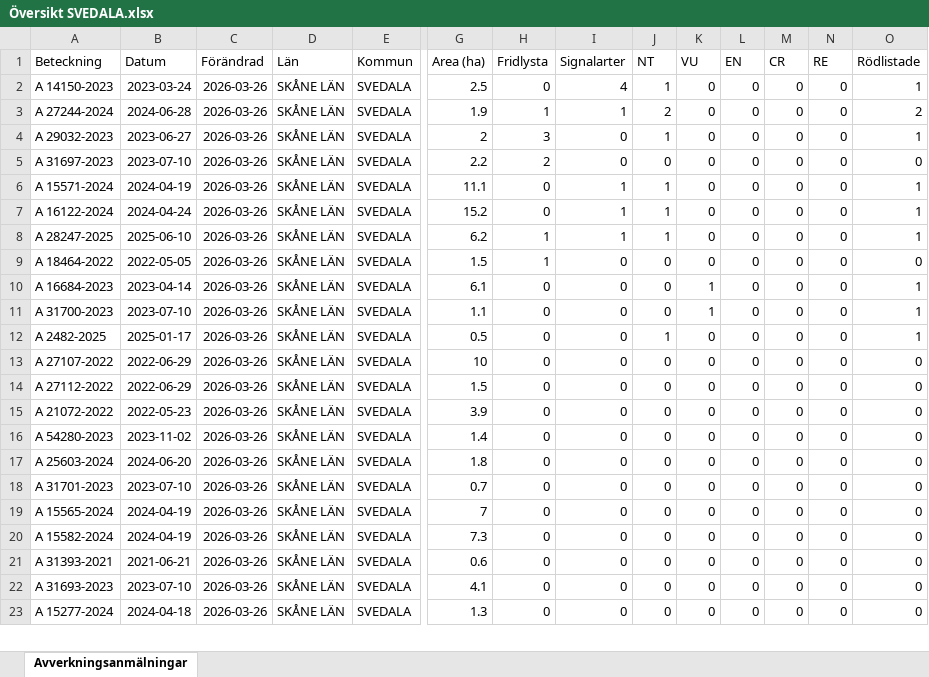
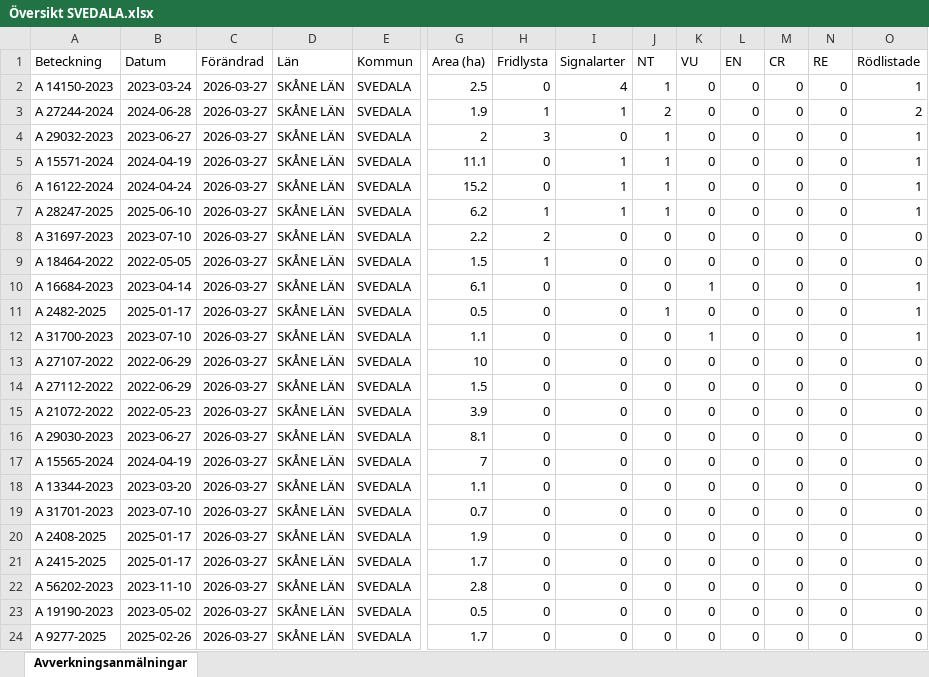
Before and after one commit to klasma/Logging_1263, an Excel workbook: Översikt SVEDALA.xlsx, sheet Avverkningsanmälningar, drawn as a sheet; only a part is shown, gaps mark what is left out; values as stored, in another font and other column widths than the file's, no borders; removed rows and columns are numbered as before the commit, all else as after; rows hold the shown columns only; the diff covers the shown part only; the diff names each change by its address in the sheet, - before the commit and + after, or states it on an @@ line.

```diff
--- a/Översikt SVEDALA.xlsx (sheet Avverkningsanmälningar)
+++ b/Översikt SVEDALA.xlsx (sheet Avverkningsanmälningar)
-C2:C4 (Förändrad): 2026-03-26
+C2:C4 (Förändrad): 2026-03-27
-row 5: A 31697-2023 | 2023-07-10 | 2026-03-26 | SKÅNE LÄN | SVEDALA | 2.2 | 2 | 0 | 0 | 0 | 0 | 0 | 0 | 0
-C5:C7 (Förändrad): 2026-03-26
+C5:C7 (Förändrad): 2026-03-27
+row 8: A 31697-2023 | 2023-07-10 | 2026-03-27 | SKÅNE LÄN | SVEDALA | 2.2 | 2 | 0 | 0 | 0 | 0 | 0 | 0 | 0
-C9:C10 (Förändrad): 2026-03-26
+C9:C10 (Förändrad): 2026-03-27
-row 11: A 31700-2023 | 2023-07-10 | 2026-03-26 | SKÅNE LÄN | SVEDALA | 1.1 | 0 | 0 | 0 | 1 | 0 | 0 | 0 | 1
-C11 (Förändrad): 2026-03-26
+C11 (Förändrad): 2026-03-27
+row 12: A 31700-2023 | 2023-07-10 | 2026-03-27 | SKÅNE LÄN | SVEDALA | 1.1 | 0 | 0 | 0 | 1 | 0 | 0 | 0 | 1
-C13:C16 (Förändrad): 2026-03-26
+C13:C16 (Förändrad): 2026-03-27
-A16 (Beteckning): A 54280-2023
+A16 (Beteckning): A 29030-2023
-B16 (Datum): 2023-11-02
+B16 (Datum): 2023-06-27
-G16 (Area (ha)): 1.4
+G16 (Area (ha)): 8.1
+row 17: A 15565-2024 | 2024-04-19 | 2026-03-27 | SKÅNE LÄN | SVEDALA | 7 | 0 | 0 | 0 | 0 | 0 | 0 | 0 | 0
-A18 (Beteckning): A 25603-2024
+A18 (Beteckning): A 13344-2023
-B18 (Datum): 2024-06-20
+B18 (Datum): 2023-03-20
-C18:C24 (Förändrad): 2026-03-26
+C18:C24 (Förändrad): 2026-03-27
-G18 (Area (ha)): 1.8
+G18 (Area (ha)): 1.1
-A20 (Beteckning): A 15565-2024
+A20 (Beteckning): A 2408-2025
-B20:B21 (Datum): 2024-04-19
+B20:B21 (Datum): 2025-01-17
-G20 (Area (ha)): 7
+G20 (Area (ha)): 1.9
-A21 (Beteckning): A 15582-2024
+A21 (Beteckning): A 2415-2025
-G21 (Area (ha)): 7.3
+G21 (Area (ha)): 1.7
-A22 (Beteckning): A 31393-2021
+A22 (Beteckning): A 56202-2023
-B22 (Datum): 2021-06-21
+B22 (Datum): 2023-11-10
-G22 (Area (ha)): 0.6
+G22 (Area (ha)): 2.8
-A23 (Beteckning): A 31693-2023
+A23 (Beteckning): A 19190-2023
-B23 (Datum): 2023-07-10
+B23 (Datum): 2023-05-02
-G23 (Area (ha)): 4.1
+G23 (Area (ha)): 0.5
-A24 (Beteckning): A 15277-2024
+A24 (Beteckning): A 9277-2025
-B24 (Datum): 2024-04-18
+B24 (Datum): 2025-02-26
-G24 (Area (ha)): 1.3
+G24 (Area (ha)): 1.7
```
Also changed, not shown: 5 added rows, 6 removed rows and 72 edited cells elsewhere in this sheet, artfynd/A 14150-2023 artfynd.xlsx, artfynd/A 15571-2024 artfynd.xlsx, 56 other files.
